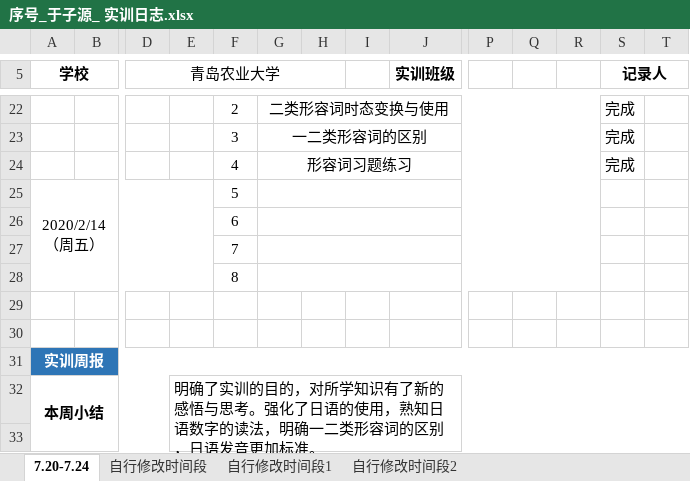
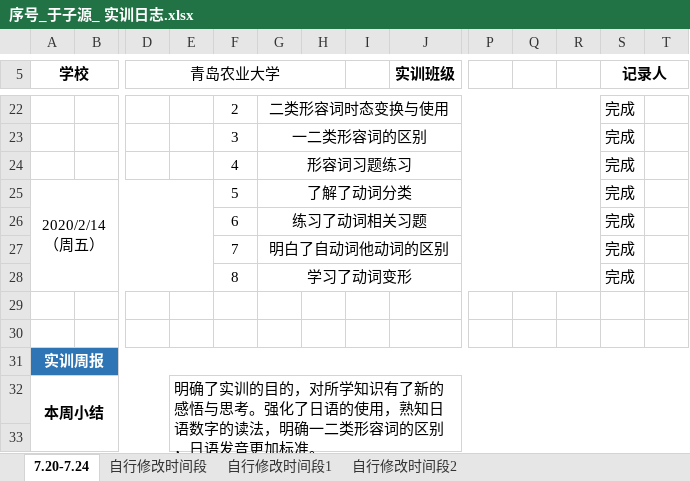
Before and after one commit to kissedbysnow/review, an Excel workbook: Training/序号_于子源_ 实训日志.xlsx, sheet 7.20-7.24, drawn as a sheet; only a part is shown, gaps mark what is left out; values as stored, in another font and other column widths than the file's, no borders; charts and pictures not drawn; removed rows and columns are numbered as before the commit, all else as after; rows hold the shown columns only; the diff names each change by its address in the sheet, - before the commit and + after, or states it on an @@ line.

```diff
--- a/Training/序号_于子源_ 实训日志.xlsx (sheet 7.20-7.24)
+++ b/Training/序号_于子源_ 实训日志.xlsx (sheet 7.20-7.24)
-G25: (empty)
+G25: 了解了动词分类
-S25 (记录人): (empty)
+S25 (记录人): 完成
-row 26:  |  |  |  | 6
-row 27:  |  |  |  | 7
-row 28:  |  |  |  | 8
+row 26:  |  |  |  | 6 | 练习了动词相关习题 |  |  |  |  |  |  | 完成
+row 27:  |  |  |  | 7 | 明白了自动词他动词的区别 |  |  |  |  |  |  | 完成
+row 28:  |  |  |  | 8 | 学习了动词变形 |  |  |  |  |  |  | 完成
```
Also changed, not shown: Training/于子源实训心得.xlsx, 3 other files.
